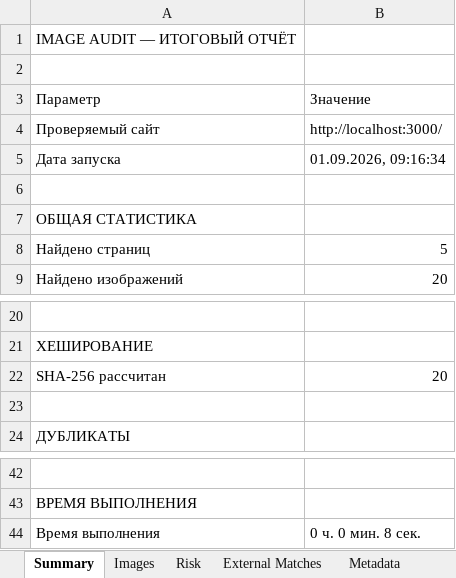
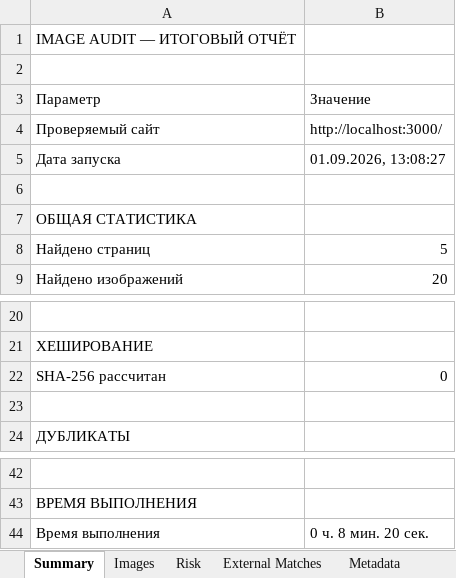
Before and after one commit to ivan-melehin/image-audit, an Excel workbook: Отчёты/localhost_2026-09-01_image-audit.xlsx, sheet Summary, drawn as a sheet; only a part is shown, gaps mark what is left out; values as stored, in another font and other column widths than the file's, no borders; the diff names each change by its address in the sheet, - before the commit and + after, or states it on an @@ line.

```diff
--- a/Отчёты/localhost_2026-09-01_image-audit.xlsx (sheet Summary)
+++ b/Отчёты/localhost_2026-09-01_image-audit.xlsx (sheet Summary)
-B5 (Значение): 01.09.2026, 09:16:34
+B5 (Значение): 01.09.2026, 13:08:27
-B22 (Значение): 20
+B22 (Значение): 0
-B44 (Значение): 0 ч. 0 мин. 8 сек.
+B44 (Значение): 0 ч. 8 мин. 20 сек.
```
Also changed, not shown: sheet Duplicates, 7 other files.
